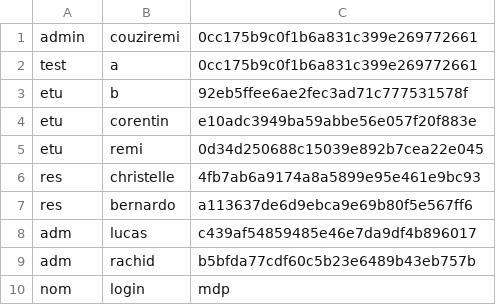
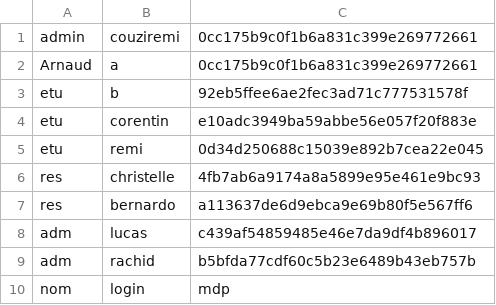
Before and after one commit to blj64/DEVWEB_ING1, a CSV file: users/users.csv, drawn as a sheet.

```diff
--- a/users/users.csv
+++ b/users/users.csv
@@ -1,3 +1,3 @@
 admin;couziremi;0cc175b9c0f1b6a831c399e269772661
-test;a;0cc175b9c0f1b6a831c399e269772661
+Arnaud;a;0cc175b9c0f1b6a831c399e269772661
 etu;b;92eb5ffee6ae2fec3ad71c777531578f
```
Also changed, not shown: 7 other files.
